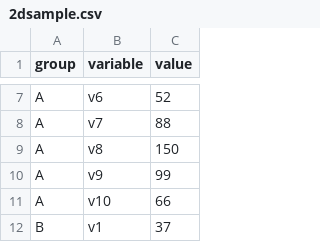
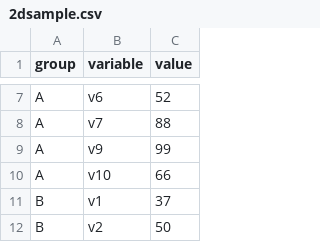
Before and after one commit to amahesh11/smart-on-fhir-tutorial, a CSV file: 2dsample.csv, drawn as a sheet; only a part is shown, gaps mark what is left out; the shorter side is filled out with more unchanged rows; the diff names each change by its address in the sheet, - before the commit and + after, or states it on an @@ line.

Commit message:
Add files via upload

```diff
--- a/2dsample.csv
+++ b/2dsample.csv
-row 9: A | v8 | 150
```
